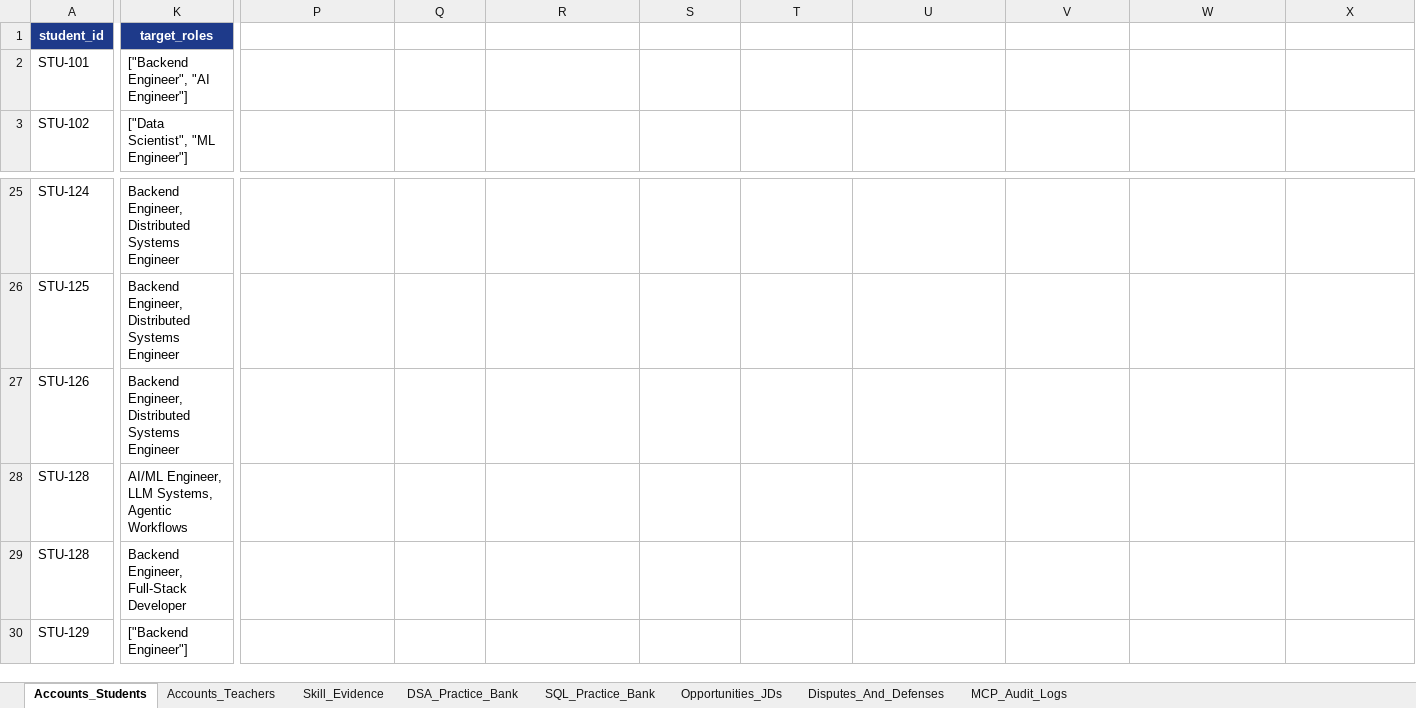
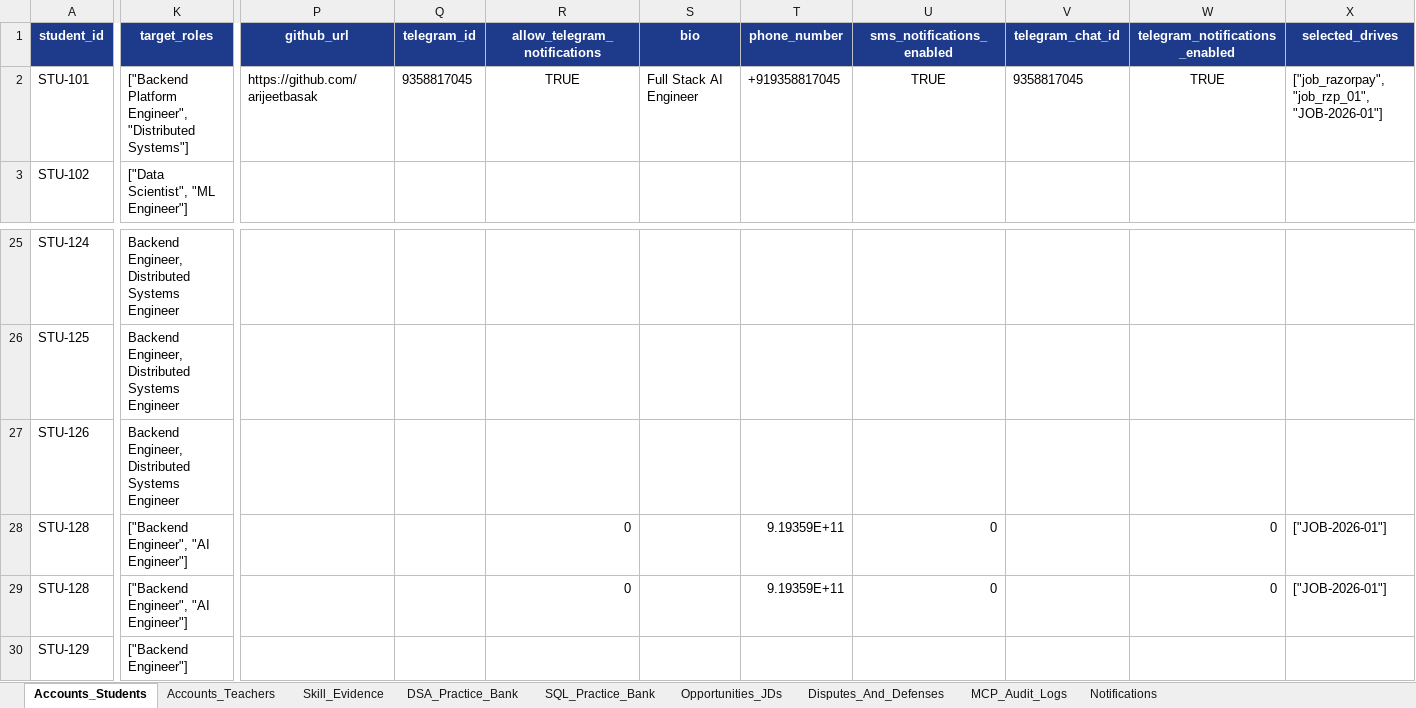
Before and after one commit to Arijeet223/jklu_campusbridge, an Excel workbook: data/campusbridge_db.xlsx, sheet Accounts_Students, drawn as a sheet; only a part is shown, gaps mark what is left out; values as stored, in another font and other column widths than the file's, no borders; the diff covers the shown part only; the diff names each change by its address in the sheet, - before the commit and + after, or states it on an @@ line.

```diff
--- a/data/campusbridge_db.xlsx (sheet Accounts_Students)
+++ b/data/campusbridge_db.xlsx (sheet Accounts_Students)
+sheet tab: Notifications
-P1: (empty)
+P1: github_url
-P1:X1 fill: none
+P1:X1 fill: #1E3A8A
-Q1: (empty)
+Q1: telegram_id
-R1: (empty)
+R1: allow_telegram_notifications
-S1: (empty)
+S1: bio
-T1: (empty)
+T1: phone_number
-U1: (empty)
+U1: sms_notifications_enabled
-V1: (empty)
+V1: telegram_chat_id
-W1: (empty)
+W1: telegram_notifications_enabled
-X1: (empty)
+X1: selected_drives
-K2 (target_roles): ["Backend Engineer", "AI Engineer"]
+K2 (target_roles): ["Backend Platform Engineer", "Distributed Systems"]
-P2 (github_url): (empty)
+P2 (github_url): https://github.com/arijeetbasak
-Q2 (telegram_id): (empty)
+Q2 (telegram_id): 9358817045
-R2 (allow_telegram_notifications): (empty)
+R2 (allow_telegram_notifications): TRUE
-S2 (bio): (empty)
+S2 (bio): Full Stack AI Engineer
-T2 (phone_number): (empty)
+T2 (phone_number): +919358817045
-U2 (sms_notifications_enabled): (empty)
+U2 (sms_notifications_enabled): TRUE
-V2 (telegram_chat_id): (empty)
+V2 (telegram_chat_id): 9358817045
-W2 (telegram_notifications_enabled): (empty)
+W2 (telegram_notifications_enabled): TRUE
-X2 (selected_drives): (empty)
+X2 (selected_drives): ["job_razorpay", "job_rzp_01", "JOB-2026-01"]
-K28 (target_roles): AI/ML Engineer, LLM Systems, Agentic Workflows
+K28 (target_roles): ["Backend Engineer", "AI Engineer"]
-R28:R29 (allow_telegram_notifications): (empty)
+R28:R29 (allow_telegram_notifications): 0
-T28:T29 (phone_number): (empty)
+T28:T29 (phone_number): 9.19359E+11
-U28:U29 (sms_notifications_enabled): (empty)
+U28:U29 (sms_notifications_enabled): 0
-W28:W29 (telegram_notifications_enabled): (empty)
+W28:W29 (telegram_notifications_enabled): 0
-X28:X29 (selected_drives): (empty)
+X28:X29 (selected_drives): ["JOB-2026-01"]
-K29 (target_roles): Backend Engineer, Full-Stack Developer
+K29 (target_roles): ["Backend Engineer", "AI Engineer"]
```
Also changed, not shown: 12 edited cells and cell formats elsewhere in this sheet, sheet MCP_Audit_Logs, sheet Opportunities_JDs, sheet Skill_Evidence, 57 other files.
